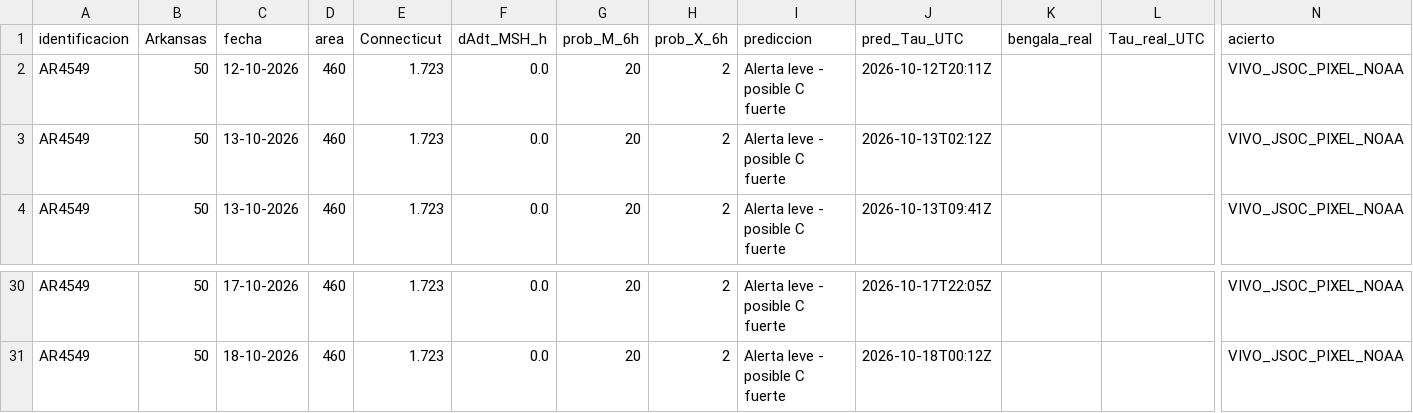
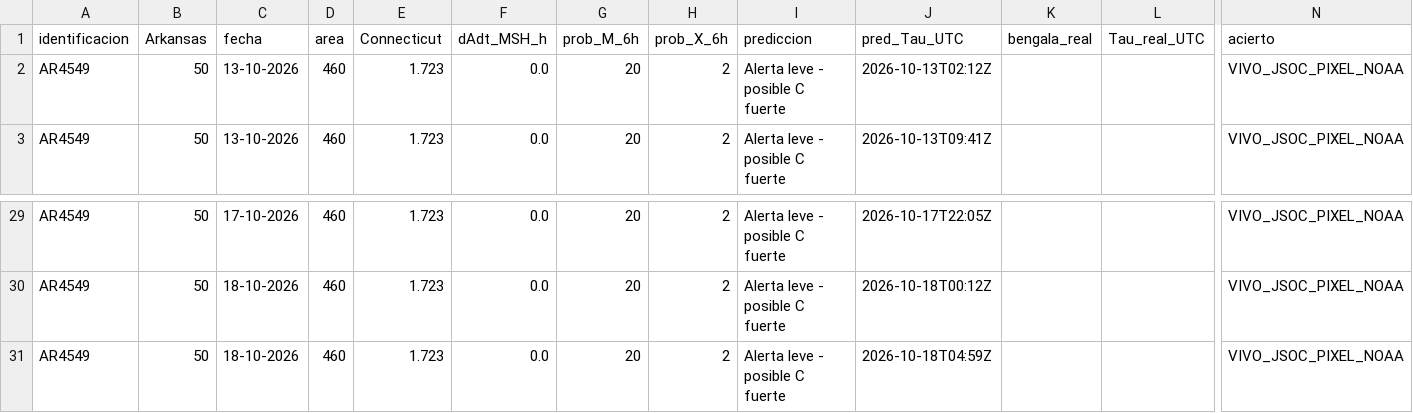
Before and after one commit to martin-esime/observatorio_el_tajin.github.io, a CSV file: tabla_30.csv, drawn as a sheet; only a part is shown, gaps mark what is left out; removed rows and columns are numbered as before the commit, all else as after; rows hold the shown columns only; the diff names each change by its address in the sheet, - before the commit and + after, or states it on an @@ line.

```diff
--- a/tabla_30.csv
+++ b/tabla_30.csv
-row 2: AR4549 | 50 | 12-10-2026 | 460 | 1.723 | 0.0 | 20 | 2 | Alerta leve - posible C fuerte | 2026-10-12T20:11Z |  |  | VIVO_JSOC_PIXEL_NOAA
+row 31: AR4549 | 50 | 18-10-2026 | 460 | 1.723 | 0.0 | 20 | 2 | Alerta leve - posible C fuerte | 2026-10-18T04:59Z |  |  | VIVO_JSOC_PIXEL_NOAA
```
Also changed, not shown: historial_vivo.csv.
